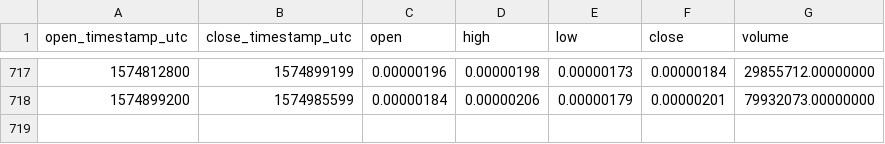
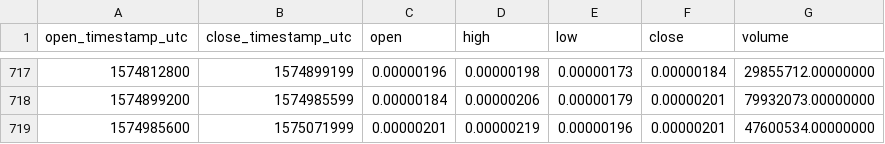
Before and after one commit to cryptobigbro/binance-LENDBTC, a CSV file: binance-LENDBTC-1d.csv, drawn as a sheet; only a part is shown, gaps mark what is left out; the diff names each change by its address in the sheet, - before the commit and + after, or states it on an @@ line.

Commit message:
Update OHLCV data.

```diff
--- a/binance-LENDBTC-1d.csv
+++ b/binance-LENDBTC-1d.csv
+row 719: 1574985600 | 1575071999 | 0.00000201 | 0.00000219 | 0.00000196 | 0.00000201 | 47600534.00000000
```
Also changed, not shown: 1 other file.
